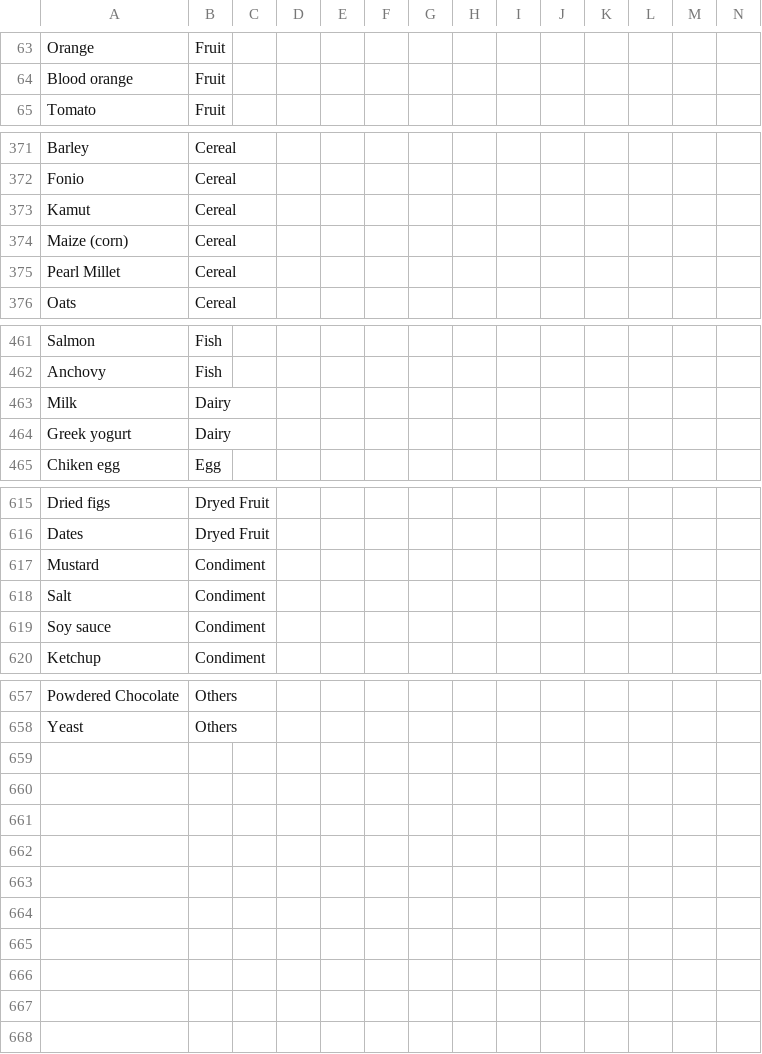
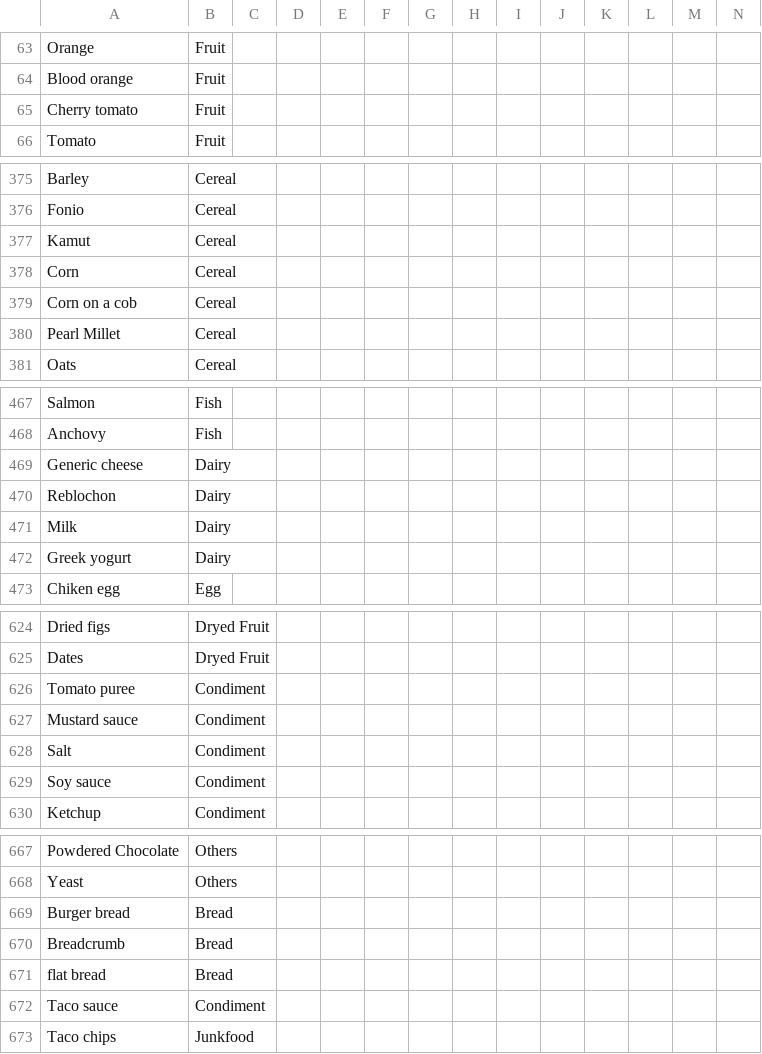
Before and after one commit to slevasse/foodinator, a CSV file: food_item_library/all-foods.csv, drawn as a sheet; only a part is shown, gaps mark what is left out; addresses are those after the commit; rows hold the shown columns only; the diff covers the shown part only; the diff names each change by its address in the sheet, - before the commit and + after, or states it on an @@ line.

```diff
--- a/food_item_library/all-foods.csv
+++ b/food_item_library/all-foods.csv
+row 65: Cherry tomato | Fruit
+row 378: Corn | Cereal
-A379: Maize (corn)
+A379: Corn on a cob
+row 469: Generic cheese | Dairy
+row 470: Reblochon | Dairy
+row 626: Tomato puree | Condiment
-A627: Mustard
+A627: Mustard sauce
+row 669: Burger bread | Bread
+row 670: Breadcrumb | Bread
+row 671: flat bread | Bread
+row 672: Taco sauce | Condiment
+row 673: Taco chips | Junkfood
```
Also changed, not shown: 5 added rows elsewhere in this file, 3 other files.
